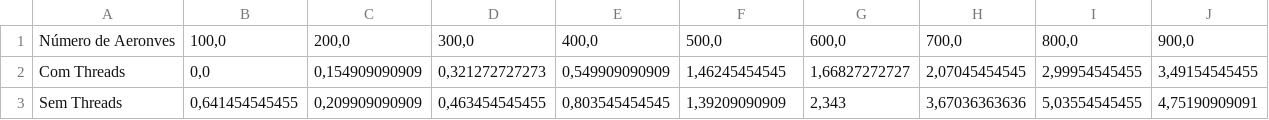
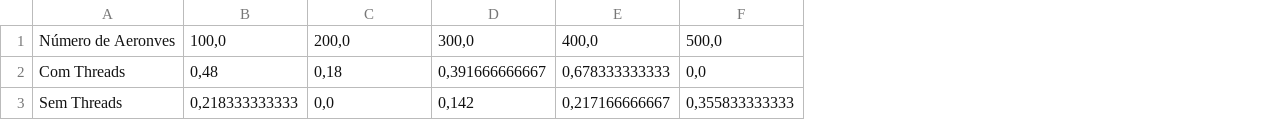
Before and after one commit to FSPinho/RadarLivreCollisionDetector, a CSV file: parser/out.csv, drawn as a sheet; the diff names each change by its address in the sheet, - before the commit and + after, or states it on an @@ line.

```diff
--- a/parser/out.csv
+++ b/parser/out.csv
-column G, rows 1-3: 600,0 | 1,66827272727 | 2,343
-column H, rows 1-3: 700,0 | 2,07045454545 | 3,67036363636
-column I, rows 1-3: 800,0 | 2,99954545455 | 5,03554545455
-column J, rows 1-3: 900,0 | 3,49154545455 | 4,75190909091
-B2: 0,0
+B2: 0,48
-C2: 0,154909090909
+C2: 0,18
-D2: 0,321272727273
+D2: 0,391666666667
-E2: 0,549909090909
+E2: 0,678333333333
-F2: 1,46245454545
+F2: 0,0
-B3: 0,641454545455
+B3: 0,218333333333
-C3: 0,209909090909
+C3: 0,0
-D3: 0,463454545455
+D3: 0,142
-E3: 0,803545454545
+E3: 0,217166666667
-F3: 1,39209090909
+F3: 0,355833333333
```
Also changed, not shown: 2 other files.
